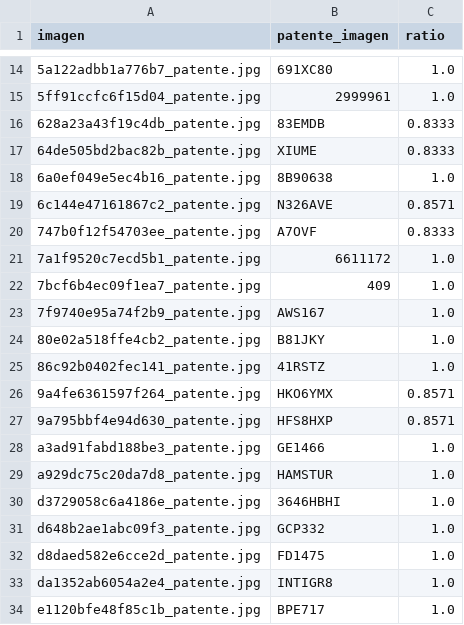
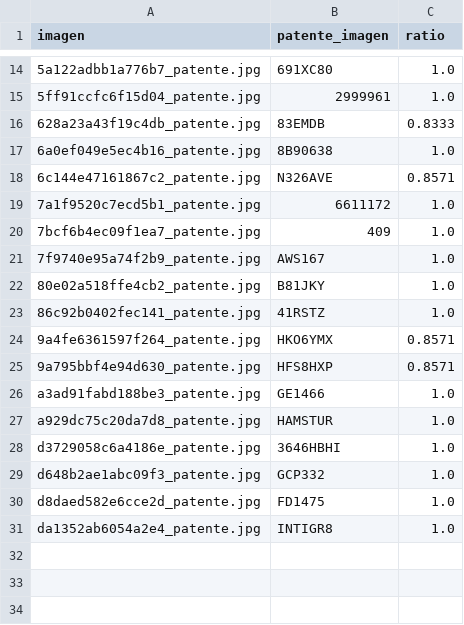
Before and after one commit to Ivan-Porcari/tpi_hds_urban_flow, a CSV file: urban_flow/data/processed/speeding_fines_image.csv, drawn as a sheet; only a part is shown, gaps mark what is left out; the diff names each change by its address in the sheet, - before the commit and + after, or states it on an @@ line.

Commit message:
Sprint2 Ejercicio 04 OCR patentes y matching

```diff
--- a/urban_flow/data/processed/speeding_fines_image.csv
+++ b/urban_flow/data/processed/speeding_fines_image.csv
-row 17: 64de505bd2bac82b_patente.jpg | XIUME | 0.8333
-row 20: 747b0f12f54703ee_patente.jpg | A7OVF | 0.8333
-row 34: e1120bfe48f85c1b_patente.jpg | BPE717 | 1.0
```
Also changed, not shown: 1 other file.
